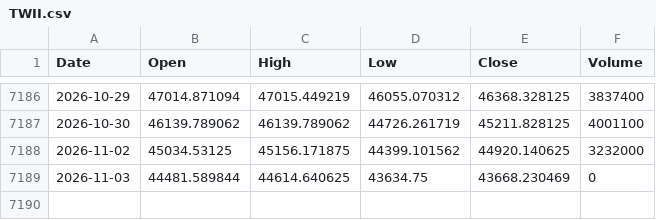
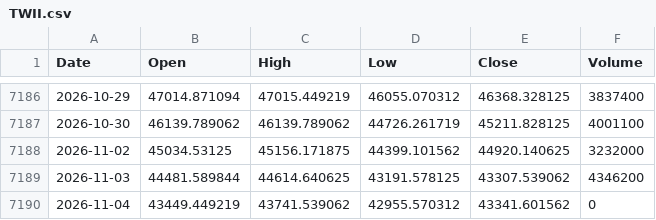
Before and after one commit to flytothejy/market-data, a CSV file: data/TWII.csv, drawn as a sheet; only a part is shown, gaps mark what is left out.

```diff
--- a/data/TWII.csv
+++ b/data/TWII.csv
@@ -7188,2 +7188,3 @@ Date,Open,High,Low,Close,Volume
 2026-11-02,45034.53125,45156.171875,44399.101562,44920.140625,3232000
-2026-11-03,44481.589844,44614.640625,43634.75,43668.230469,0
+2026-11-03,44481.589844,44614.640625,43191.578125,43307.539062,4346200
+2026-11-04,43449.449219,43741.539062,42955.570312,43341.601562,0
```
Also changed, not shown: data/DJI.csv, data/FTSE.csv, 51 other files.
